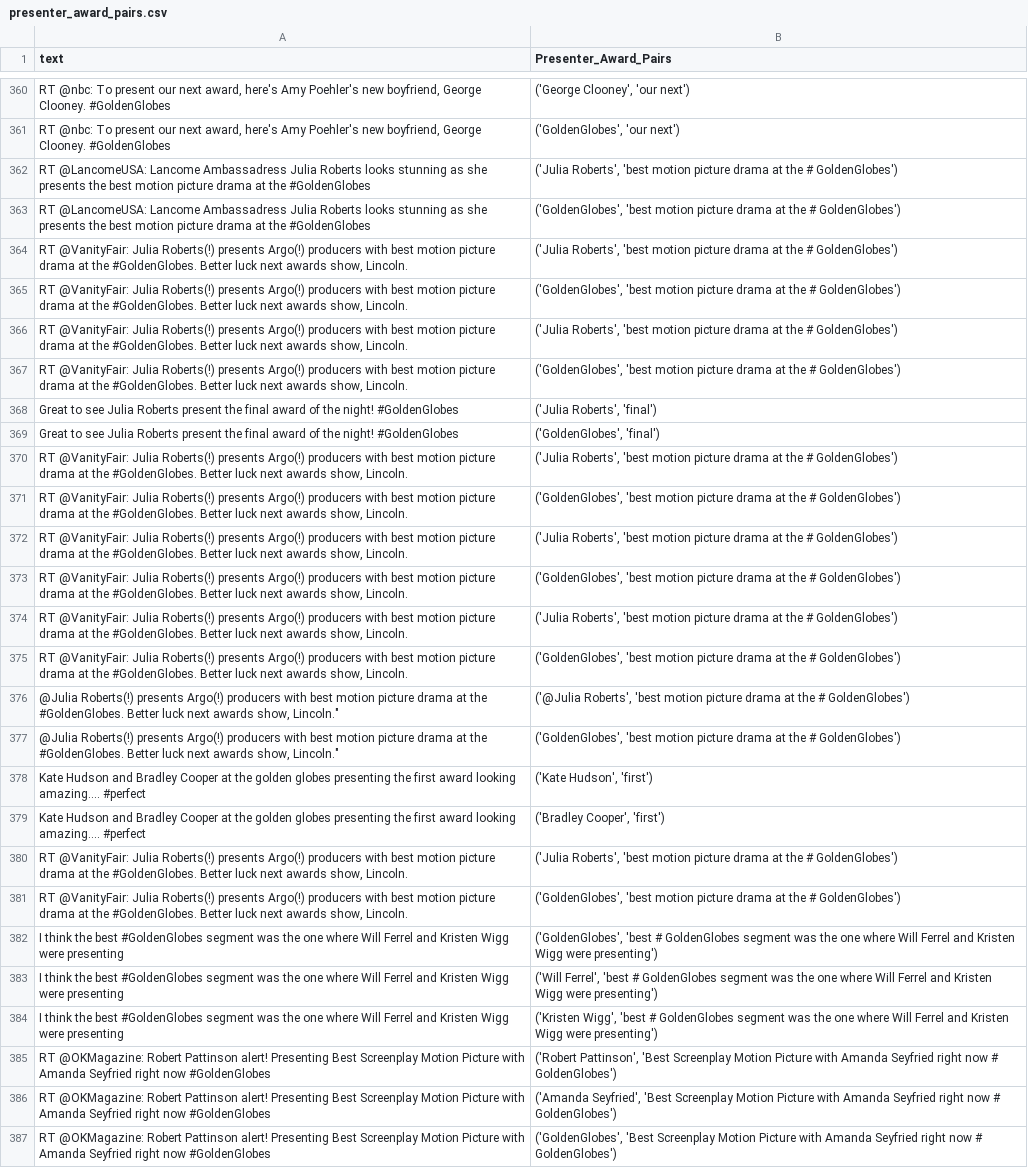
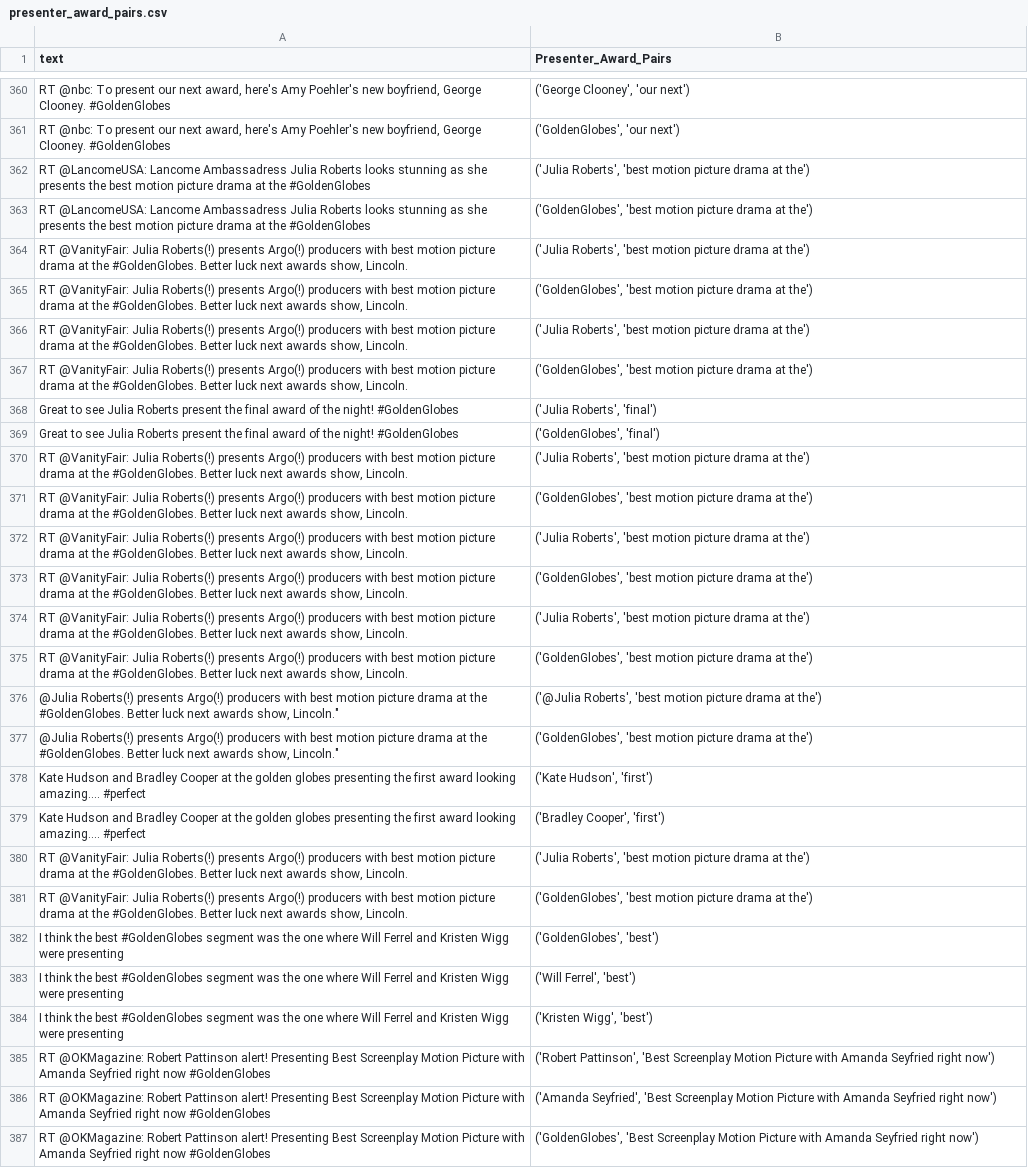
Before and after one commit to yagrawal24/golden-globe-337, a CSV file: presenter_award_pairs.csv, drawn as a sheet; only a part is shown, gaps mark what is left out; the diff covers the shown part only; the diff names each change by its address in the sheet, - before the commit and + after, or states it on an @@ line.

Commit message:
Yash Agrawal - Updated wins and presenters

```diff
--- a/presenter_award_pairs.csv
+++ b/presenter_award_pairs.csv
-B362 (Presenter_Award_Pairs): …drama at the # GoldenGlobes')
+B362 (Presenter_Award_Pairs): …drama at the')
-B363 (Presenter_Award_Pairs): …drama at the # GoldenGlobes')
+B363 (Presenter_Award_Pairs): …drama at the')
-B364 (Presenter_Award_Pairs): …drama at the # GoldenGlobes')
+B364 (Presenter_Award_Pairs): …drama at the')
-B365 (Presenter_Award_Pairs): …drama at the # GoldenGlobes')
+B365 (Presenter_Award_Pairs): …drama at the')
-B366 (Presenter_Award_Pairs): …drama at the # GoldenGlobes')
+B366 (Presenter_Award_Pairs): …drama at the')
-B367 (Presenter_Award_Pairs): …drama at the # GoldenGlobes')
+B367 (Presenter_Award_Pairs): …drama at the')
-B370 (Presenter_Award_Pairs): …drama at the # GoldenGlobes')
+B370 (Presenter_Award_Pairs): …drama at the')
-B371 (Presenter_Award_Pairs): …drama at the # GoldenGlobes')
+B371 (Presenter_Award_Pairs): …drama at the')
-B372 (Presenter_Award_Pairs): …drama at the # GoldenGlobes')
+B372 (Presenter_Award_Pairs): …drama at the')
-B373 (Presenter_Award_Pairs): …drama at the # GoldenGlobes')
+B373 (Presenter_Award_Pairs): …drama at the')
-B374 (Presenter_Award_Pairs): …drama at the # GoldenGlobes')
+B374 (Presenter_Award_Pairs): …drama at the')
-B375 (Presenter_Award_Pairs): …drama at the # GoldenGlobes')
+B375 (Presenter_Award_Pairs): …drama at the')
-B376 (Presenter_Award_Pairs): …drama at the # GoldenGlobes')
+B376 (Presenter_Award_Pairs): …drama at the')
-B377 (Presenter_Award_Pairs): …drama at the # GoldenGlobes')
+B377 (Presenter_Award_Pairs): …drama at the')
-B380 (Presenter_Award_Pairs): …drama at the # GoldenGlobes')
+B380 (Presenter_Award_Pairs): …drama at the')
-B381 (Presenter_Award_Pairs): …drama at the # GoldenGlobes')
+B381 (Presenter_Award_Pairs): …drama at the')
-B382 (Presenter_Award_Pairs): ('GoldenGlobes', 'best # GoldenGlobes segment was the one where Will Ferrel and Kristen Wigg were presenting')
+B382 (Presenter_Award_Pairs): ('GoldenGlobes', 'best')
-B383 (Presenter_Award_Pairs): ('Will Ferrel', 'best # GoldenGlobes segment was the one where Will Ferrel and Kristen Wigg were presenting')
+B383 (Presenter_Award_Pairs): ('Will Ferrel', 'best')
-B384 (Presenter_Award_Pairs): ('Kristen Wigg', 'best # GoldenGlobes segment was the one where Will Ferrel and Kristen Wigg were presenting')
+B384 (Presenter_Award_Pairs): ('Kristen Wigg', 'best')
-B385 (Presenter_Award_Pairs): …Seyfried right now # GoldenGlobes')
+B385 (Presenter_Award_Pairs): …Seyfried right now')
-B386 (Presenter_Award_Pairs): …Seyfried right now # GoldenGlobes')
+B386 (Presenter_Award_Pairs): …Seyfried right now')
-B387 (Presenter_Award_Pairs): …Seyfried right now # GoldenGlobes')
+B387 (Presenter_Award_Pairs): …Seyfried right now')
```
Also changed, not shown: 56 edited cells elsewhere in this file, 4 other files.
